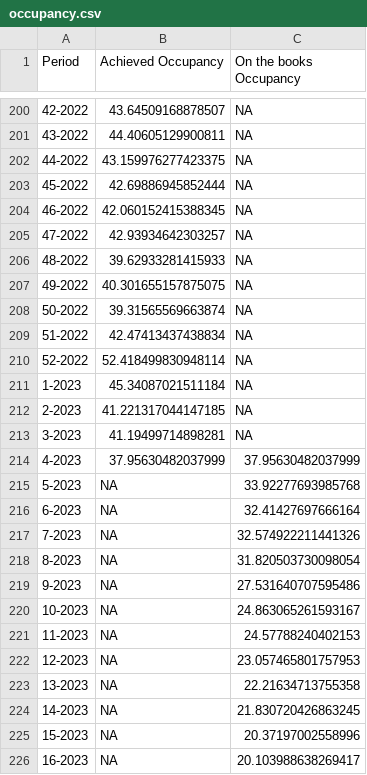
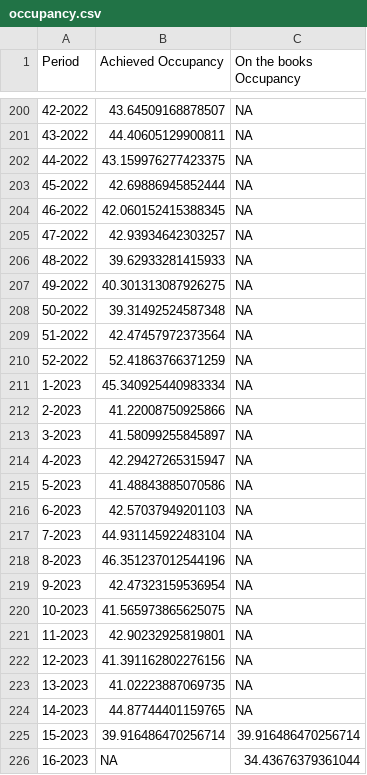
Before and after one commit to yasmine1995/marketing_tracker, a CSV file: occupancy.csv, drawn as a sheet; only a part is shown, gaps mark what is left out; the diff covers the shown part only.

```diff
--- a/occupancy.csv
+++ b/occupancy.csv
@@ -206,21 +206,21 @@ Period,Achieved Occupancy,On the books Occupancy
 48-2022,39.62933281415933,NA
-49-2022,40.301655157875075,NA
-50-2022,39.31565569663874,NA
-51-2022,42.47413437438834,NA
-52-2022,52.418499830948114,NA
-1-2023,45.34087021511184,NA
-2-2023,41.221317044147185,NA
-3-2023,41.19499714898281,NA
-4-2023,37.95630482037999,37.95630482037999
-5-2023,NA,33.92277693985768
-6-2023,NA,32.41427697666164
-7-2023,NA,32.574922211441326
-8-2023,NA,31.820503730098054
-9-2023,NA,27.531640707595486
-10-2023,NA,24.863065261593167
-11-2023,NA,24.57788240402153
-12-2023,NA,23.057465801757953
-13-2023,NA,22.21634713755358
-14-2023,NA,21.830720426863245
-15-2023,NA,20.37197002558996
-16-2023,NA,20.103988638269417
+49-2022,40.301313087926275,NA
+50-2022,39.31492524587348,NA
+51-2022,42.47457972373564,NA
+52-2022,52.41863766371259,NA
+1-2023,45.340925440983334,NA
+2-2023,41.22008750925866,NA
+3-2023,41.58099255845897,NA
+4-2023,42.29427265315947,NA
+5-2023,41.48843885070586,NA
+6-2023,42.57037949201103,NA
+7-2023,44.931145922483104,NA
+8-2023,46.351237012544196,NA
+9-2023,42.47323159536954,NA
+10-2023,41.565973865625075,NA
+11-2023,42.90232925819801,NA
+12-2023,41.391162802276156,NA
+13-2023,41.02223887069735,NA
+14-2023,44.87744401159765,NA
+15-2023,39.916486470256714,39.916486470256714
+16-2023,NA,34.43676379361044
```
Also changed, not shown: 11 added rows and 49 edited cells elsewhere in this file, ADR.csv, eu_map.csv, 3 other files.
